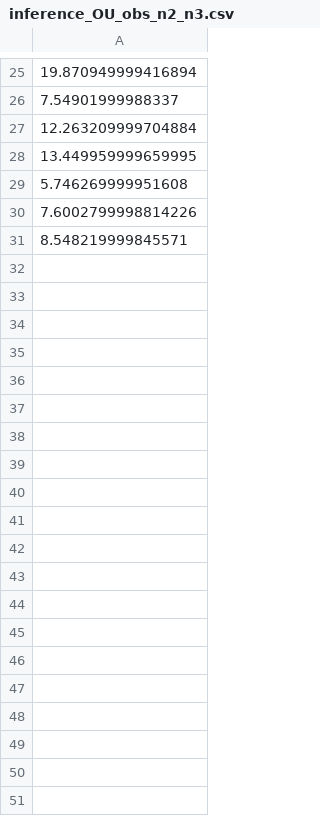
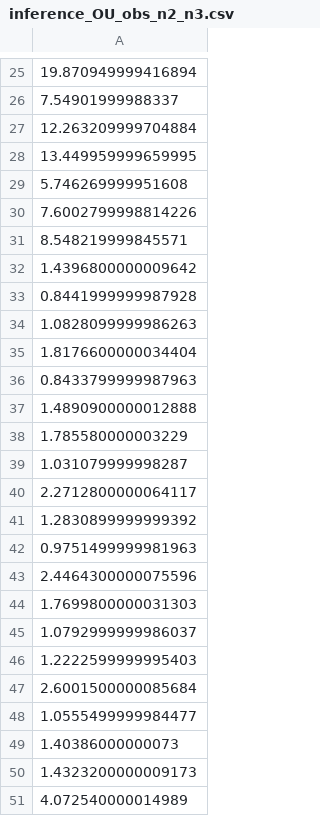
Before and after one commit to mmider/FirstPassageTimeInference.jl, a CSV file: output/inference_OU_obs_n2_n3.csv, drawn as a sheet; only a part is shown, gaps mark what is left out; the diff covers the shown part only; the diff names each change by its address in the sheet, - before the commit and + after, or states it on an @@ line.

```diff
--- a/output/inference_OU_obs_n2_n3.csv
+++ b/output/inference_OU_obs_n2_n3.csv
+row 32: 1.4396800000009642
+row 33: 0.8441999999987928
+row 34: 1.0828099999986263
+row 35: 1.8176600000034404
+row 36: 0.8433799999987963
+row 37: 1.4890900000012888
+row 38: 1.785580000003229
+row 39: 1.031079999998287
+row 40: 2.2712800000064117
+row 41: 1.2830899999999392
+row 42: 0.9751499999981963
+row 43: 2.4464300000075596
+row 44: 1.7699800000031303
+row 45: 1.0792999999986037
+row 46: 1.2222599999995403
+row 47: 2.6001500000085684
+row 48: 1.0555499999984477
+row 49: 1.40386000000073
+row 50: 1.4323200000009173
+row 51: 4.072540000014989
```
Also changed, not shown: 40 added rows elsewhere in this file, 12 other files.
